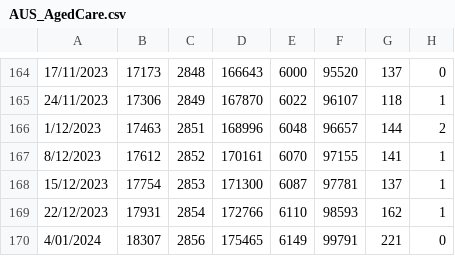
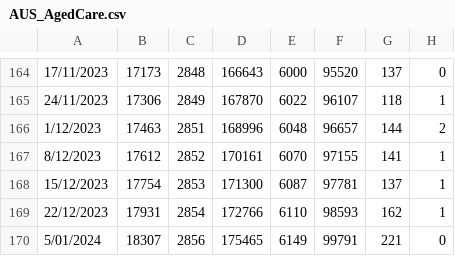
Before and after one commit to dbRaevn/covid19, a CSV file: pandemic/AUS_AgedCare.csv, drawn as a sheet; only a part is shown, gaps mark what is left out; the diff names each change by its address in the sheet, - before the commit and + after, or states it on an @@ line.

Commit message:
Update AUS_AgedCare.csv

```diff
--- a/pandemic/AUS_AgedCare.csv
+++ b/pandemic/AUS_AgedCare.csv
-A170: 4/01/2024
+A170: 5/01/2024
```
